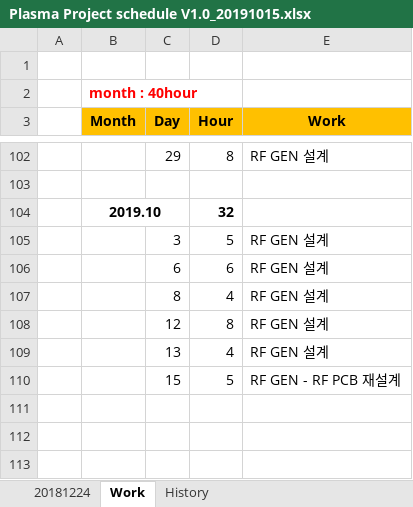
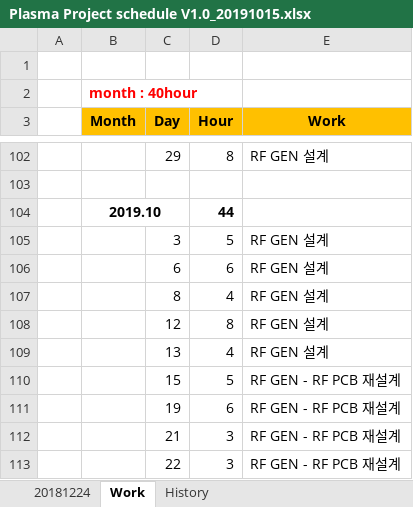
Before and after one commit to ArvidJoung/Plasma_RF_Generator, an Excel workbook: Plasma Project schedule V1.0_20191015.xlsx, sheet Work, drawn as a sheet; only a part is shown, gaps mark what is left out; values as stored, in another font and other column widths than the file's, no borders; the diff names each change by its address in the sheet, - before the commit and + after, or states it on an @@ line.

Commit message:
1234

```diff
--- a/Plasma Project schedule V1.0_20191015.xlsx (sheet Work)
+++ b/Plasma Project schedule V1.0_20191015.xlsx (sheet Work)
-D104 (Hour): 32
+D104 (Hour): 44
+row 111:  |  | 19 | 6 | RF GEN - RF PCB 재설계
+row 112:  |  | 21 | 3 | RF GEN - RF PCB 재설계
+row 113:  |  | 22 | 3 | RF GEN - RF PCB 재설계
```
Also changed, not shown: charts or pictures.
